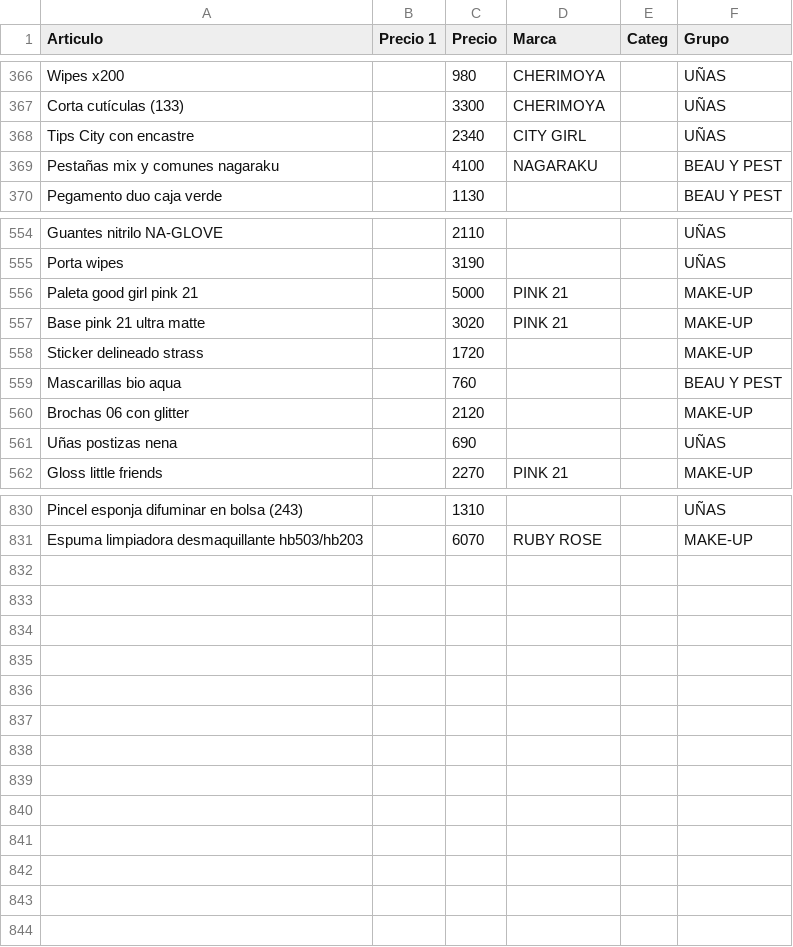
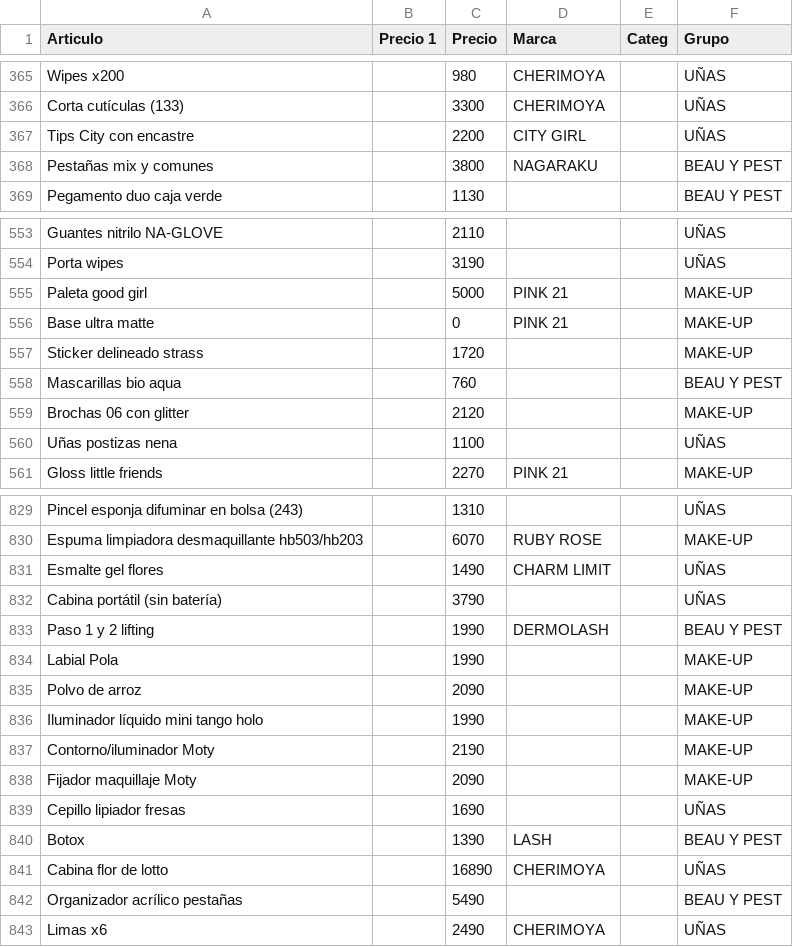
Before and after one commit to gustavojm/turma, a CSV file: lista.csv, drawn as a sheet; only a part is shown, gaps mark what is left out; the diff covers the shown part only.

Commit message:
correcciones y nuevos productos

```diff
--- a/lista.csv
+++ b/lista.csv
@@ -367,4 +366,4 @@ Wipes x200,,980,CHERIMOYA,,UÑAS
 Corta cutículas (133),,3300,CHERIMOYA,,UÑAS
-Tips City con encastre ,,2340,CITY GIRL,,UÑAS
-Pestañas mix y comunes nagaraku ,,4100,NAGARAKU,,BEAU Y PEST
+Tips City con encastre ,,2200,CITY GIRL,,UÑAS
+Pestañas mix y comunes,,3800,NAGARAKU,,BEAU Y PEST
 Pegamento duo caja verde ,,1130,,,BEAU Y PEST
@@ -555,4 +554,4 @@ Guantes nitrilo NA-GLOVE,,2110,,,UÑAS
 Porta wipes,,3190,,,UÑAS
-Paleta good girl pink 21,,5000,PINK 21,,MAKE-UP
-Base pink 21 ultra matte,,3020,PINK 21,,MAKE-UP
+Paleta good girl,,5000,PINK 21,,MAKE-UP
+Base ultra matte,,0,PINK 21,,MAKE-UP
 Sticker delineado strass,,1720,,,MAKE-UP
@@ -560,3 +559,3 @@ Mascarillas bio aqua,,760,,,BEAU Y PEST
 Brochas 06 con glitter,,2120,,,MAKE-UP
-Uñas postizas nena,,690,,,UÑAS
+Uñas postizas nena,,1100,,,UÑAS
 Gloss little friends,,2270,PINK 21,,MAKE-UP
@@ -831 +830,14 @@ Pincel esponja difuminar en bolsa (243),,1310,,,UÑAS
 Espuma limpiadora desmaquillante hb503/hb203,,6070,RUBY ROSE,,MAKE-UP
+Esmalte gel flores,,1490,CHARM LIMIT,,UÑAS
+Cabina portátil (sin batería),,3790,,,UÑAS
+Paso 1 y 2 lifting,,1990,DERMOLASH,,BEAU Y PEST
+Labial Pola,,1990,,,MAKE-UP
+Polvo de arroz,,2090,,,MAKE-UP
+Iluminador líquido mini tango holo,,1990,,,MAKE-UP
+Contorno/iluminador Moty,,2190,,,MAKE-UP
+Fijador maquillaje Moty,,2090,,,MAKE-UP
+Cepillo lipiador fresas,,1690,,,UÑAS
+Botox,,1390,LASH,,BEAU Y PEST
+Cabina flor de lotto,,16890,CHERIMOYA,,UÑAS
+Organizador acrílico pestañas,,5490,,,BEAU Y PEST
+Limas x6,,2490,CHERIMOYA,,UÑAS
```
Also changed, not shown: 1 removed row and 89 edited cells elsewhere in this file.
